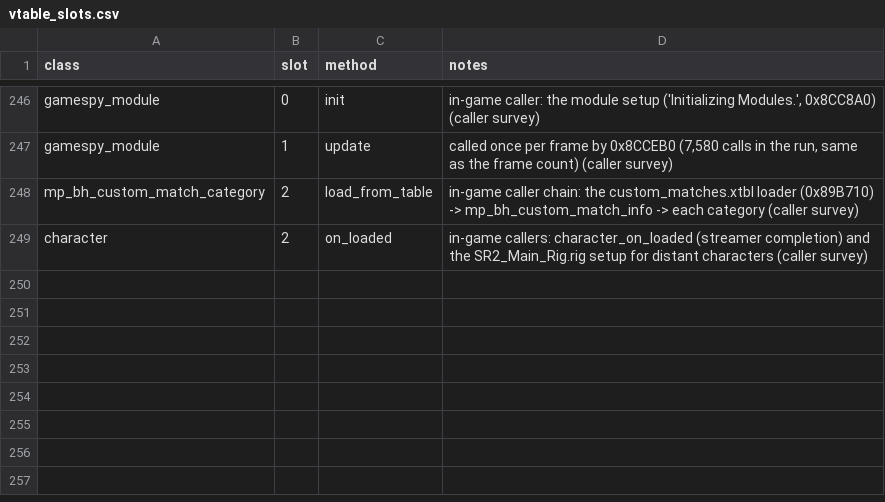
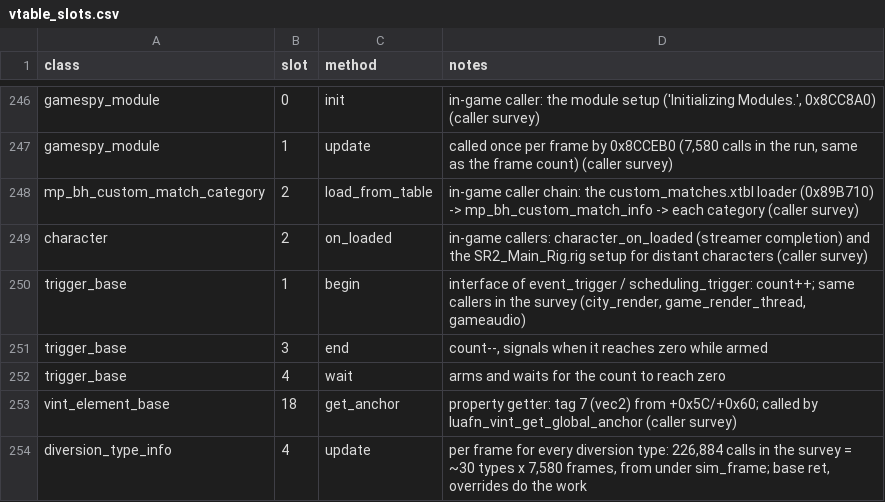
Before and after one commit to 16austin16/SR2-Decomp, a CSV file: docs/vtable_slots.csv, drawn as a sheet; only a part is shown, gaps mark what is left out; the diff names each change by its address in the sheet, - before the commit and + after, or states it on an @@ line.

```diff
--- a/docs/vtable_slots.csv
+++ b/docs/vtable_slots.csv
+row 250: trigger_base | 1 | begin | interface of event_trigger / scheduling_trigger: count++; same callers in the survey (city_render, game_render_thread, gameaudio)
+row 251: trigger_base | 3 | end | count--, signals when it reaches zero while armed
+row 252: trigger_base | 4 | wait | arms and waits for the count to reach zero
+row 253: vint_element_base | 18 | get_anchor | property getter: tag 7 (vec2) from +0x5C/+0x60; called by luafn_vint_get_global_anchor (caller survey)
+row 254: diversion_type_info | 4 | update | per frame for every diversion type: 226,884 calls in the survey = ~30 types x 7,580 frames, from under sim_frame; base ret, overrides do the work
```
Also changed, not shown: docs/functions.csv, 2 other files.
